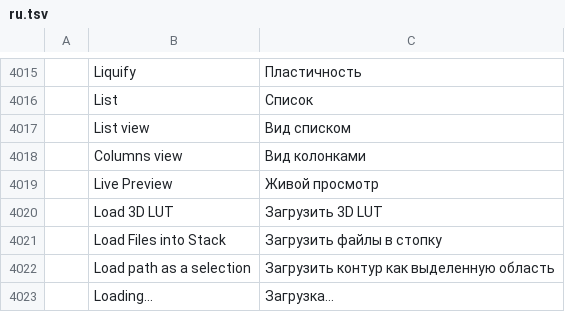
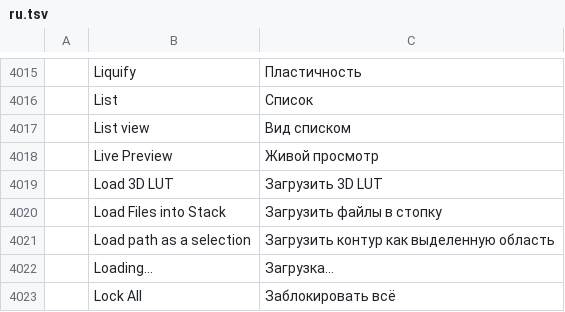
Before and after one commit to davidmann4/photocraft, a TSV file: crates/ui-egui/src/i18n/ru.tsv, drawn as a sheet; only a part is shown, gaps mark what is left out; the shorter side is filled out with more unchanged rows; the diff names each change by its address in the sheet, - before the commit and + after, or states it on an @@ line.

```diff
--- a/crates/ui-egui/src/i18n/ru.tsv
+++ b/crates/ui-egui/src/i18n/ru.tsv
-row 4018:  | Columns view | Вид колонками
```
Also changed, not shown: crates/ui-egui/src/i18n/cs.tsv, crates/ui-egui/src/i18n/es.tsv, 11 other files.
